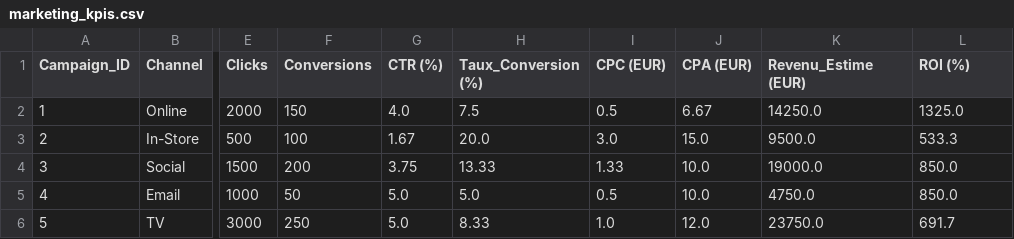
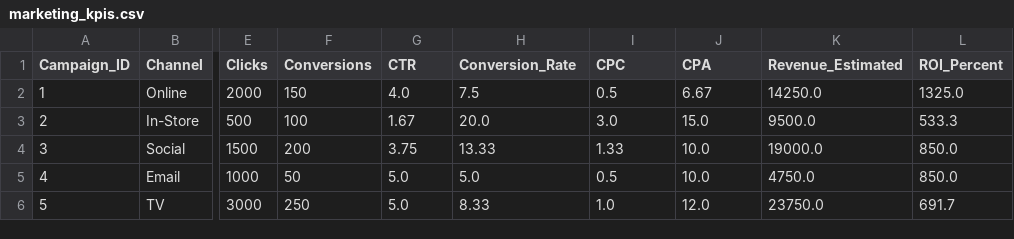
Before and after one commit to Celestin-Dev/Segmentation-Client-Marketing-IA, a CSV file: data/processed/marketing_kpis.csv, drawn as a sheet; only a part is shown, gaps mark what is left out; the diff names each change by its address in the sheet, - before the commit and + after, or states it on an @@ line.

```diff
--- a/data/processed/marketing_kpis.csv
+++ b/data/processed/marketing_kpis.csv
-G1: CTR (%)
+G1: CTR
-H1: Taux_Conversion (%)
+H1: Conversion_Rate
-I1: CPC (EUR)
+I1: CPC
-J1: CPA (EUR)
+J1: CPA
-K1: Revenu_Estime (EUR)
+K1: Revenue_Estimated
-L1: ROI (%)
+L1: ROI_Percent
```
Also changed, not shown: data/processed/m6_churn_clv_results.csv, data/processed/strategie_segments.csv, 17 other files.
